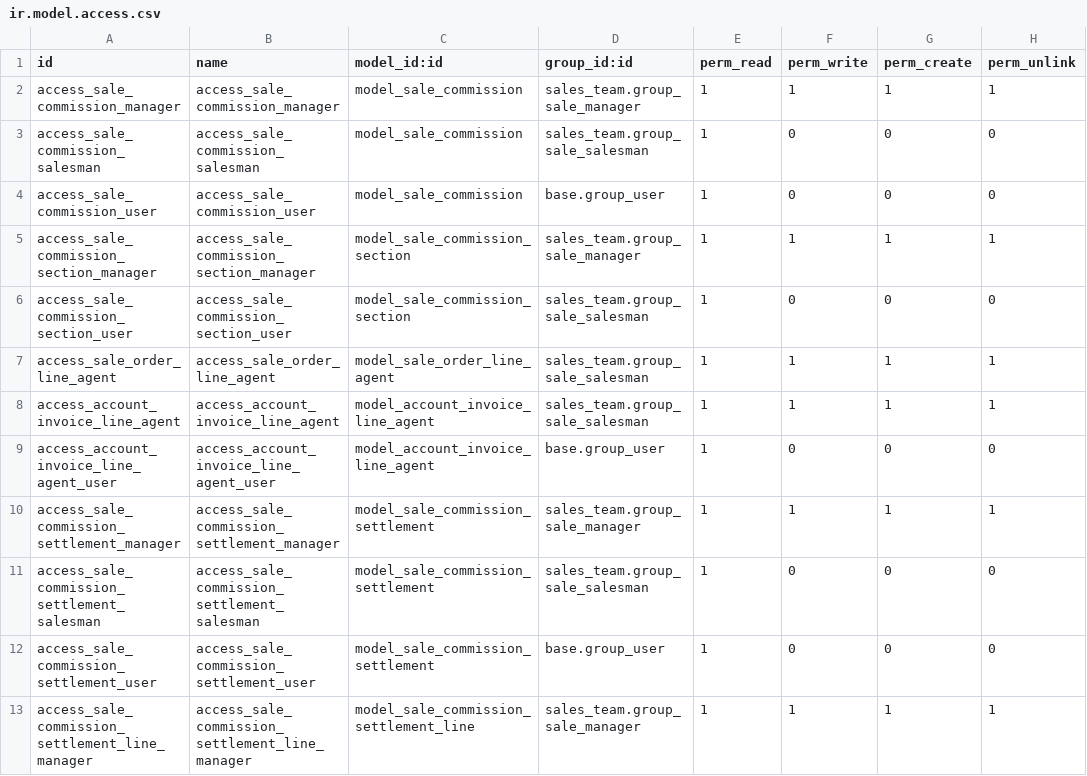
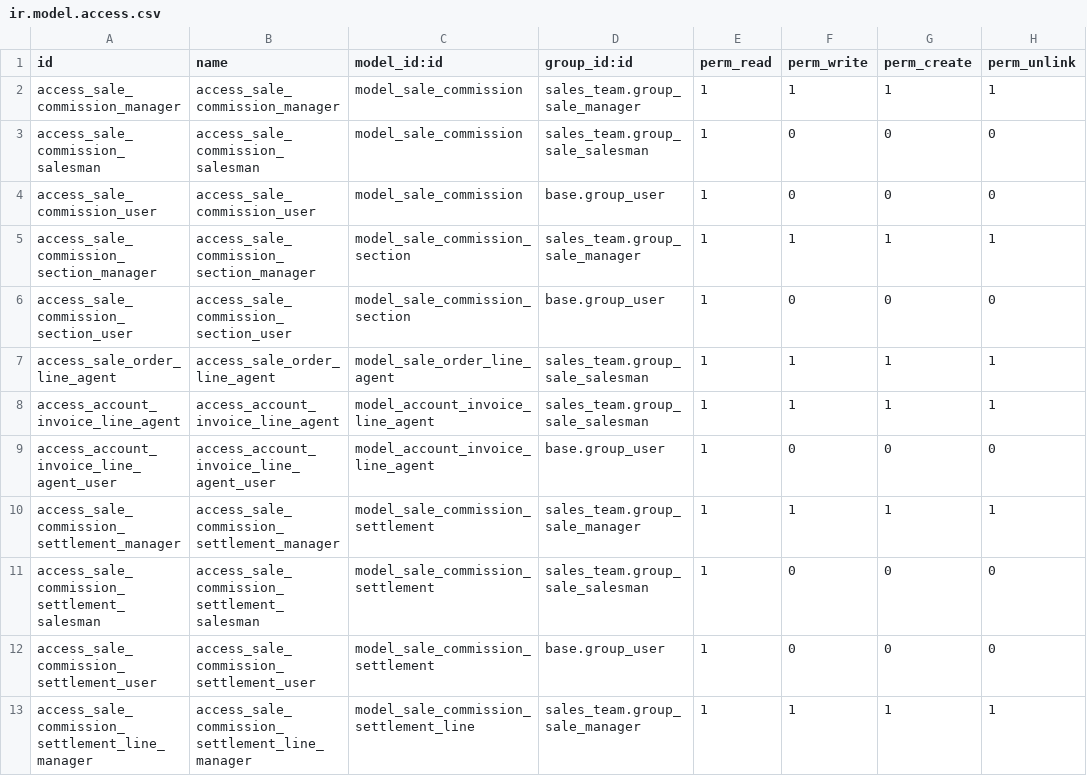
Before and after one commit to OCA/commission, a CSV file: sale_commission/security/ir.model.access.csv, drawn as a sheet; only a part is shown.

Commit message:
Make Section Model Accessible By Everyone

```diff
--- a/sale_commission/security/ir.model.access.csv
+++ b/sale_commission/security/ir.model.access.csv
@@ -5,3 +5,3 @@ access_sale_commission_user,access_sale_commission_user,model_sale_commission,ba
 access_sale_commission_section_manager,access_sale_commission_section_manager,model_sale_commission_section,sales_team.group_sale_manager,1,1,1,1
-access_sale_commission_section_user,access_sale_commission_section_user,model_sale_commission_section,sales_team.group_sale_salesman,1,0,0,0
+access_sale_commission_section_user,access_sale_commission_section_user,model_sale_commission_section,base.group_user,1,0,0,0
 access_sale_order_line_agent,access_sale_order_line_agent,model_sale_order_line_agent,sales_team.group_sale_salesman,1,1,1,1
```
Also changed, not shown: 1 other file.
